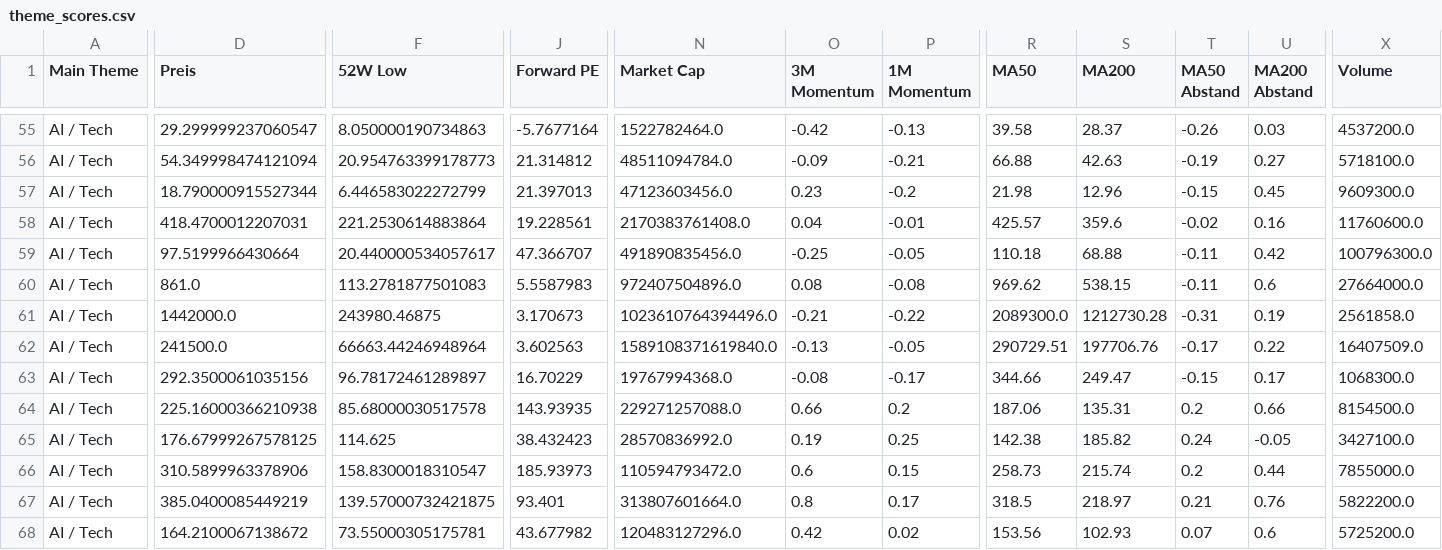
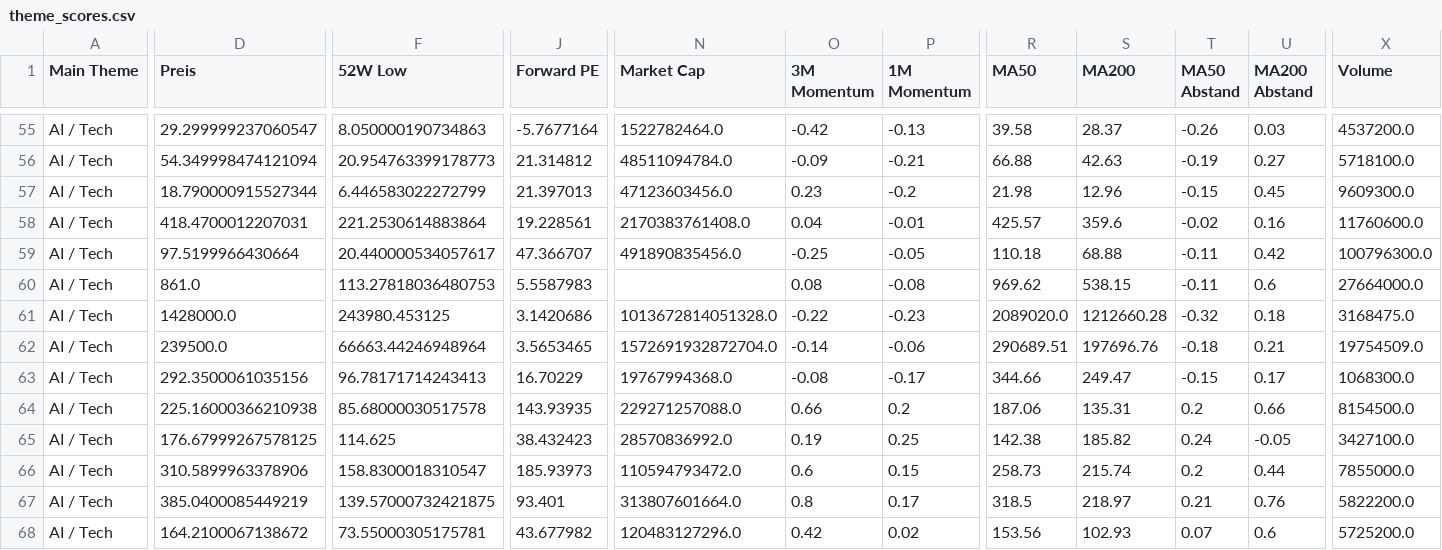
Before and after one commit to Rofino95/theme-tracker, a CSV file: theme_scores.csv, drawn as a sheet; only a part is shown, gaps mark what is left out; the diff covers the shown part only; the diff names each change by its address in the sheet, - before the commit and + after, or states it on an @@ line.

```diff
--- a/theme_scores.csv
+++ b/theme_scores.csv
-F60 (52W Low): 113.2781877501083
+F60 (52W Low): 113.27818036480753
-N60 (Market Cap): 972407504896.0
+N60 (Market Cap): (empty)
-D61 (Preis): 1442000.0
+D61 (Preis): 1428000.0
-F61 (52W Low): 243980.46875
+F61 (52W Low): 243980.453125
-J61 (Forward PE): 3.170673
+J61 (Forward PE): 3.1420686
-N61 (Market Cap): 1023610764394496.0
+N61 (Market Cap): 1013672814051328.0
-O61 (3M Momentum): -0.21
+O61 (3M Momentum): -0.22
-P61 (1M Momentum): -0.22
+P61 (1M Momentum): -0.23
-R61 (MA50): 2089300.0
+R61 (MA50): 2089020.0
-S61 (MA200): 1212730.28
+S61 (MA200): 1212660.28
-T61 (MA50 Abstand): -0.31
+T61 (MA50 Abstand): -0.32
-U61 (MA200 Abstand): 0.19
+U61 (MA200 Abstand): 0.18
-X61 (Volume): 2561858.0
+X61 (Volume): 3168475.0
-D62 (Preis): 241500.0
+D62 (Preis): 239500.0
-J62 (Forward PE): 3.602563
+J62 (Forward PE): 3.5653465
-N62 (Market Cap): 1589108371619840.0
+N62 (Market Cap): 1572691932872704.0
-O62 (3M Momentum): -0.13
+O62 (3M Momentum): -0.14
-P62 (1M Momentum): -0.05
+P62 (1M Momentum): -0.06
-R62 (MA50): 290729.51
+R62 (MA50): 290689.51
-S62 (MA200): 197706.76
+S62 (MA200): 197696.76
-T62 (MA50 Abstand): -0.17
+T62 (MA50 Abstand): -0.18
-U62 (MA200 Abstand): 0.22
+U62 (MA200 Abstand): 0.21
-X62 (Volume): 16407509.0
+X62 (Volume): 19754509.0
-F63 (52W Low): 96.78172461289897
+F63 (52W Low): 96.78171714243413
```
Also changed, not shown: 159 edited cells elsewhere in this file, signal_history.csv, 1 other file.
